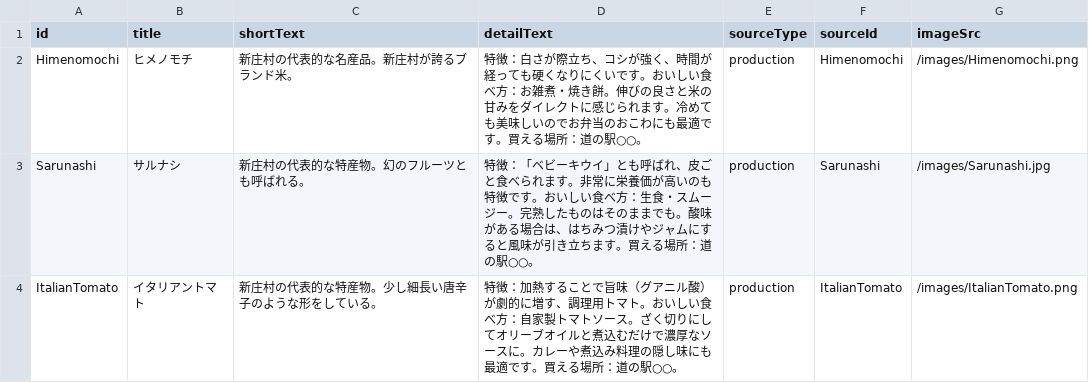
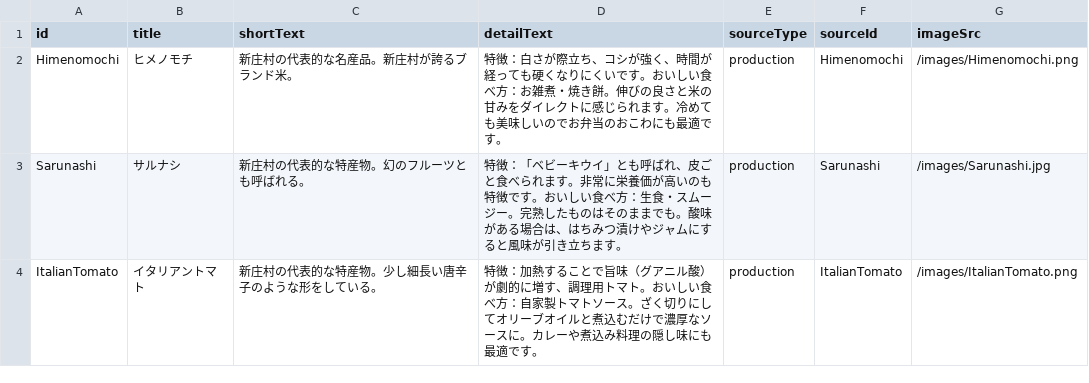
Before and after one commit to ws-vill-shinjo/training-camp-2026-b, a CSV file: frontend/master/data/encyclopediaMaster.csv, drawn as a sheet; only a part is shown; the diff covers the shown part only.

```diff
--- a/frontend/master/data/encyclopediaMaster.csv
+++ b/frontend/master/data/encyclopediaMaster.csv
@@ -1,4 +1,4 @@
 id,title,shortText,detailText,sourceType,sourceId,imageSrc
-Himenomochi,ヒメノモチ,新庄村の代表的な名産品。新庄村が誇るブランド米。,特徴：白さが際立ち、コシが強く、時間が経っても硬くなりにくいです。おいしい食べ方：お雑煮・焼き餅。伸びの良さと米の甘みをダイレクトに感じられます。冷めても美味しいのでお弁当のおこわにも最適です。買える場所：道の駅○○。,production,Himenomochi,/images/Himenomochi.png
-Sarunashi,サルナシ,新庄村の代表的な特産物。幻のフルーツとも呼ばれる。,特徴：「ベビーキウイ」とも呼ばれ、皮ごと食べられます。非常に栄養価が高いのも特徴です。おいしい食べ方：生食・スムージー。完熟したものはそのままでも。酸味がある場合は、はちみつ漬けやジャムにすると風味が引き立ちます。買える場所：道の駅○○。,production,Sarunashi,/images/Sarunashi.jpg
-ItalianTomato,イタリアントマト,新庄村の代表的な特産物。少し細長い唐辛子のような形をしている。,特徴：加熱することで旨味（グアニル酸）が劇的に増す、調理用トマト。おいしい食べ方：自家製トマトソース。ざく切りにしてオリーブオイルと煮込むだけで濃厚なソースに。カレーや煮込み料理の隠し味にも最適です。買える場所：道の駅○○。,production,ItalianTomato,/images/ItalianTomato.png
+Himenomochi,ヒメノモチ,新庄村の代表的な名産品。新庄村が誇るブランド米。,特徴：白さが際立ち、コシが強く、時間が経っても硬くなりにくいです。おいしい食べ方：お雑煮・焼き餅。伸びの良さと米の甘みをダイレクトに感じられます。冷めても美味しいのでお弁当のおこわにも最適です。,production,Himenomochi,/images/Himenomochi.png
+Sarunashi,サルナシ,新庄村の代表的な特産物。幻のフルーツとも呼ばれる。,特徴：「ベビーキウイ」とも呼ばれ、皮ごと食べられます。非常に栄養価が高いのも特徴です。おいしい食べ方：生食・スムージー。完熟したものはそのままでも。酸味がある場合は、はちみつ漬けやジャムにすると風味が引き立ちます。,production,Sarunashi,/images/Sarunashi.jpg
+ItalianTomato,イタリアントマト,新庄村の代表的な特産物。少し細長い唐辛子のような形をしている。,特徴：加熱することで旨味（グアニル酸）が劇的に増す、調理用トマト。おいしい食べ方：自家製トマトソース。ざく切りにしてオリーブオイルと煮込むだけで濃厚なソースに。カレーや煮込み料理の隠し味にも最適です。,production,ItalianTomato,/images/ItalianTomato.png
```
Also changed, not shown: 1 added row and 13 edited cells elsewhere in this file, frontend/master/data/eventMaster.csv, 6 other files.
